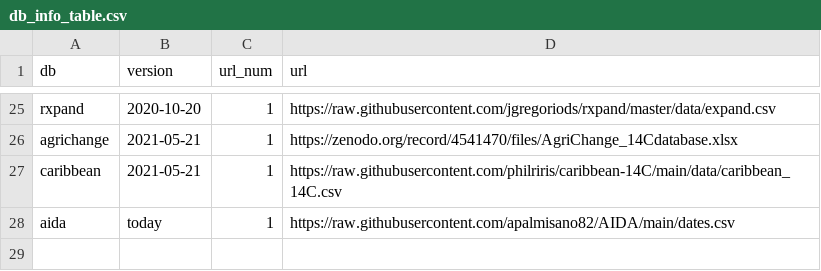
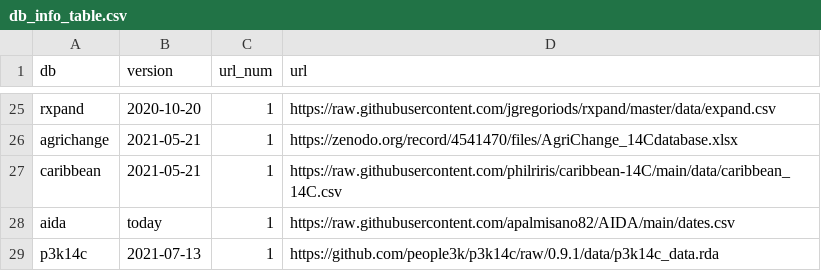
Before and after one commit to ropensci/c14bazAAR, a CSV file: data-raw/db_info_table.csv, drawn as a sheet; only a part is shown, gaps mark what is left out; the diff names each change by its address in the sheet, - before the commit and + after, or states it on an @@ line.

```diff
--- a/data-raw/db_info_table.csv
+++ b/data-raw/db_info_table.csv
+row 29: p3k14c | 2021-07-13 | 1 | https://github.com/people3k/p3k14c/raw/0.9.1/data/p3k14c_data.rda
```
Also changed, not shown: data-raw/url_reference.csv, data-raw/variable_reference.csv, 12 other files.
